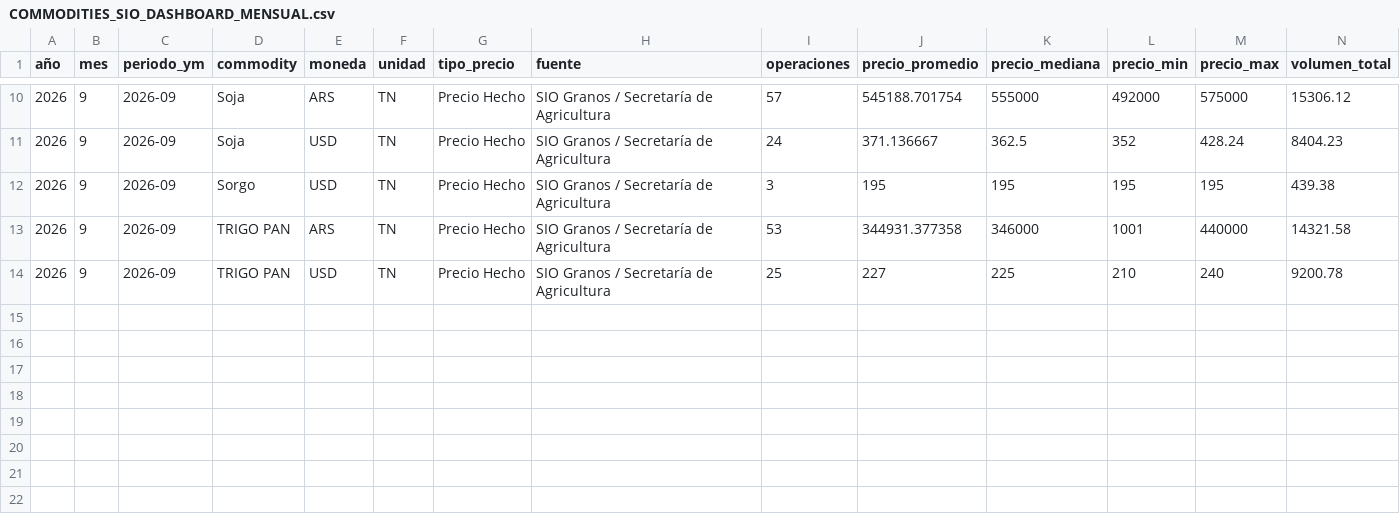
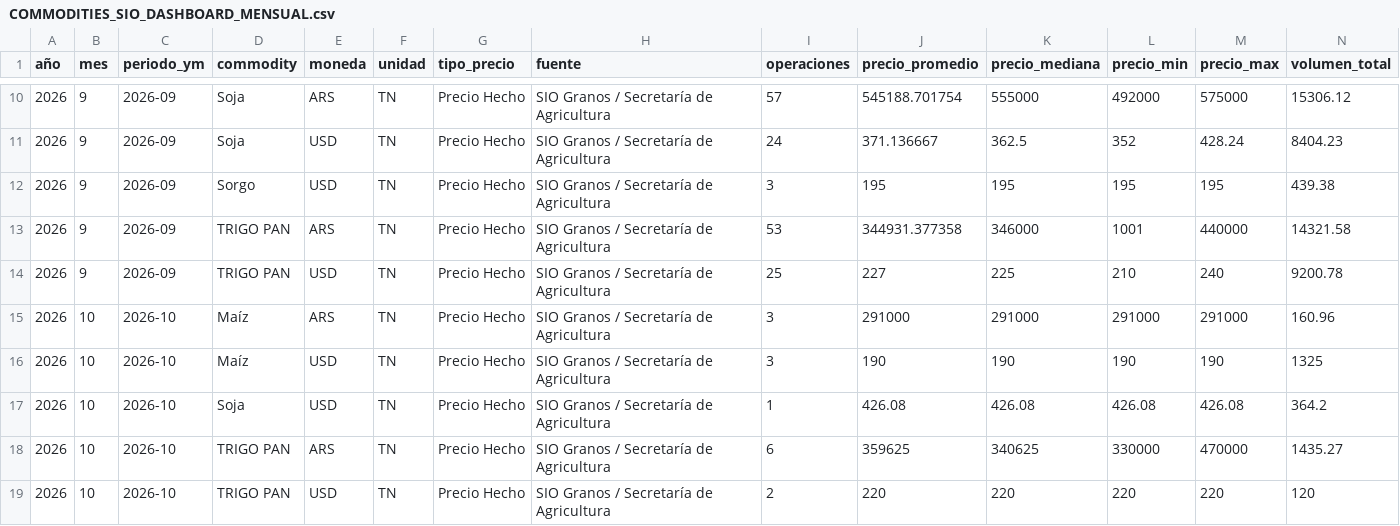
Before and after one commit to deaeconomiactes/Serie-Agricola, a CSV file: data/commodities_sio/dashboard/COMMODITIES_SIO_DASHBOARD_MENSUAL.csv, drawn as a sheet; only a part is shown, gaps mark what is left out; rows hold the shown columns only; the diff names each change by its address in the sheet, - before the commit and + after, or states it on an @@ line.

```diff
--- a/data/commodities_sio/dashboard/COMMODITIES_SIO_DASHBOARD_MENSUAL.csv
+++ b/data/commodities_sio/dashboard/COMMODITIES_SIO_DASHBOARD_MENSUAL.csv
+row 15: 2026 | 10 | 2026-10 | Maíz | ARS | TN | Precio Hecho | SIO Granos / Secretaría de Agricultura | 3 | 291000 | 291000 | 291000 | 291000 | 160.96
+row 16: 2026 | 10 | 2026-10 | Maíz | USD | TN | Precio Hecho | SIO Granos / Secretaría de Agricultura | 3 | 190 | 190 | 190 | 190 | 1325
+row 17: 2026 | 10 | 2026-10 | Soja | USD | TN | Precio Hecho | SIO Granos / Secretaría de Agricultura | 1 | 426.08 | 426.08 | 426.08 | 426.08 | 364.2
+row 18: 2026 | 10 | 2026-10 | TRIGO PAN | ARS | TN | Precio Hecho | SIO Granos / Secretaría de Agricultura | 6 | 359625 | 340625 | 330000 | 470000 | 1435.27
+row 19: 2026 | 10 | 2026-10 | TRIGO PAN | USD | TN | Precio Hecho | SIO Granos / Secretaría de Agricultura | 2 | 220 | 220 | 220 | 220 | 120
```
Also changed, not shown: data/commodities_sio/dashboard/COMMODITIES_SIO_DASHBOARD_DIARIO.csv, data/commodities_sio/dashboard/COMMODITIES_SIO_DASHBOARD_RESUMEN.csv, 5 other files.
